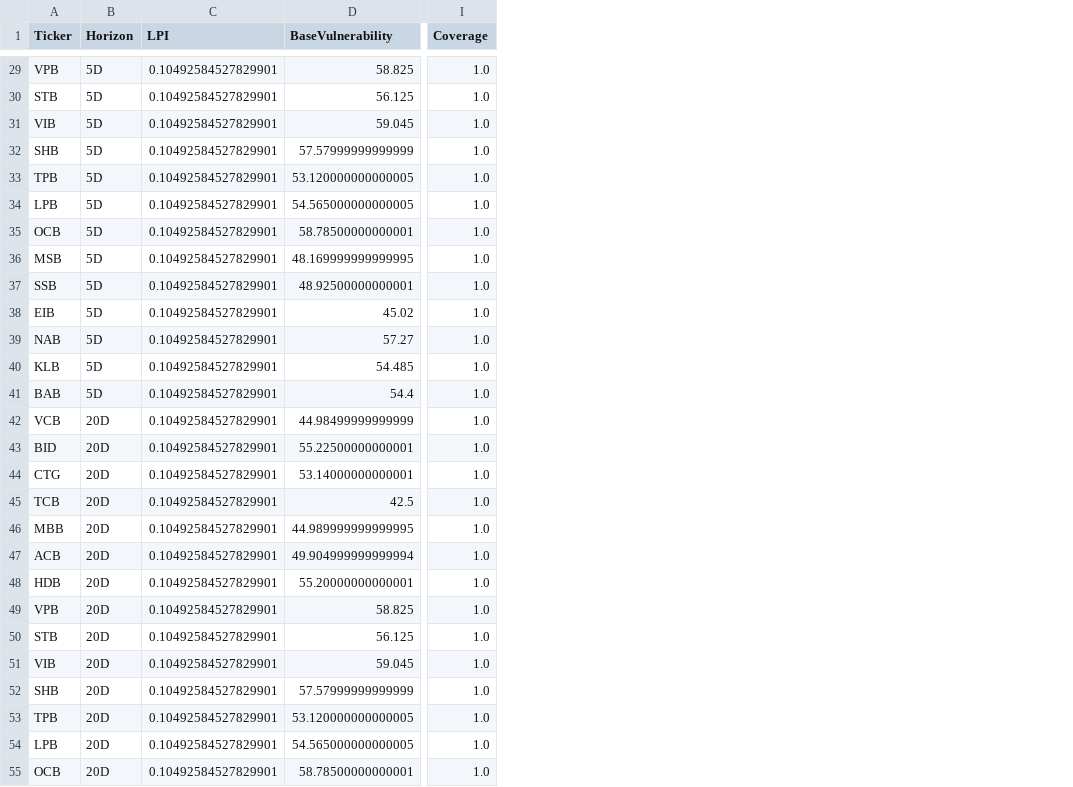
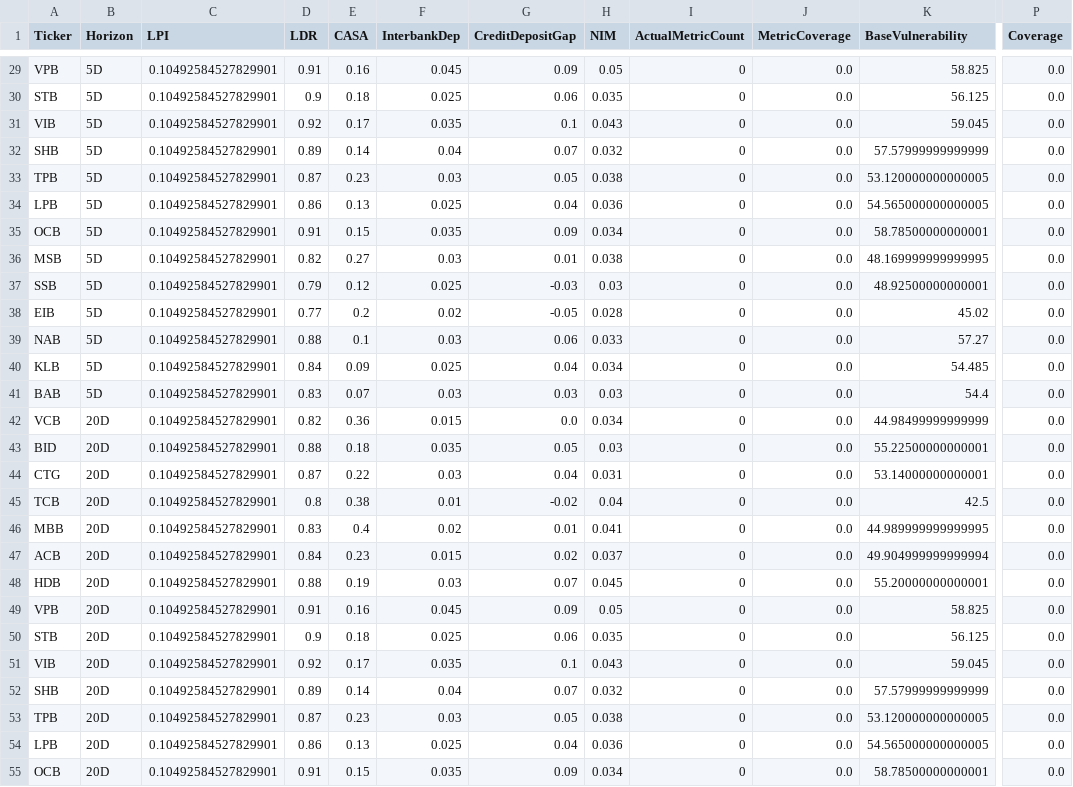
Before and after one commit to lehoangquanvcb/vietnam-banking-liquidity-intelligence, a CSV file: data/model_outputs/bank_stress_forecast.csv, drawn as a sheet; only a part is shown, gaps mark what is left out; addresses are those after the commit; the diff covers the shown part only; the diff names each change by its address in the sheet, - before the commit and + after, or states it on an @@ line.

```diff
--- a/data/model_outputs/bank_stress_forecast.csv
+++ b/data/model_outputs/bank_stress_forecast.csv
+column D (LDR), rows 29-55: 0.91 | 0.9 | 0.92 | 0.89 | 0.87 | 0.86 | 0.91 | 0.82 | 0.79 | 0.77 | 0.88 | 0.84 | 0.83 | 0.82 | 0.88 | 0.87 | 0.8 | 0.83 | 0.84 | 0.88 | 0.91 | 0.9 | 0.92 | 0.89 | 0.87 | 0.86 | 0.91
+column E (CASA), rows 29-55: 0.16 | 0.18 | 0.17 | 0.14 | 0.23 | 0.13 | 0.15 | 0.27 | 0.12 | 0.2 | 0.1 | 0.09 | 0.07 | 0.36 | 0.18 | 0.22 | 0.38 | 0.4 | 0.23 | 0.19 | 0.16 | 0.18 | 0.17 | 0.14 | 0.23 | 0.13 | 0.15
+column F (InterbankDep), rows 29-55: 0.045 | 0.025 | 0.035 | 0.04 | 0.03 | 0.025 | 0.035 | 0.03 | 0.025 | 0.02 | 0.03 | 0.025 | 0.03 | 0.015 | 0.035 | 0.03 | 0.01 | 0.02 | 0.015 | 0.03 | 0.045 | 0.025 | 0.035 | 0.04 | 0.03 | 0.025 | 0.035
+column G (CreditDepositGap), rows 29-55: 0.09 | 0.06 | 0.1 | 0.07 | 0.05 | 0.04 | 0.09 | 0.01 | -0.03 | -0.05 | 0.06 | 0.04 | 0.03 | 0.0 | 0.05 | 0.04 | -0.02 | 0.01 | 0.02 | 0.07 | 0.09 | 0.06 | 0.1 | 0.07 | 0.05 | 0.04 | 0.09
+column H (NIM), rows 29-55: 0.05 | 0.035 | 0.043 | 0.032 | 0.038 | 0.036 | 0.034 | 0.038 | 0.03 | 0.028 | 0.033 | 0.034 | 0.03 | 0.034 | 0.03 | 0.031 | 0.04 | 0.041 | 0.037 | 0.045 | 0.05 | 0.035 | 0.043 | 0.032 | 0.038 | 0.036 | 0.034
+column I (ActualMetricCount), rows 29-55: all 0
+column J (MetricCoverage), rows 29-55: all 0.0
-P29:P55 (Coverage): 1.0
+P29:P55 (Coverage): 0.0
```
Also changed, not shown: 33 edited cells elsewhere in this file, data/fx_bronze.csv, data/omo_bronze.csv, 5 other files.
